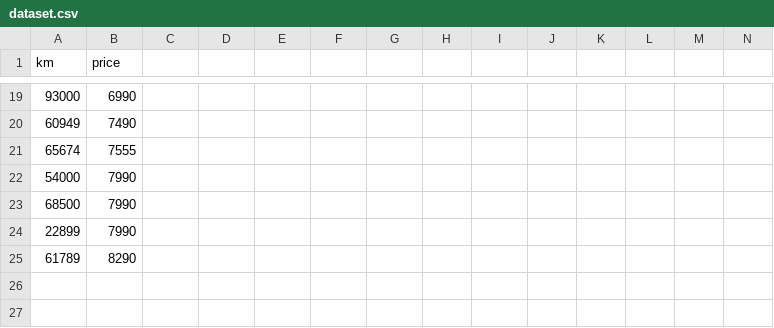
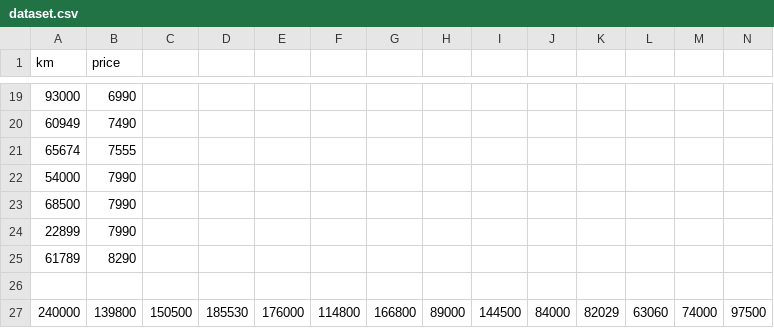
Before and after one commit to Grsaiago/linear_rustgression, a CSV file: dataset.csv, drawn as a sheet; only a part is shown, gaps mark what is left out; rows hold the shown columns only; the diff names each change by its address in the sheet, - before the commit and + after, or states it on an @@ line.

```diff
--- a/dataset.csv
+++ b/dataset.csv
+row 26: (empty)
+row 27: 240000 | 139800 | 150500 | 185530 | 176000 | 114800 | 166800 | 89000 | 144500 | 84000 | 82029 | 63060 | 74000 | 97500
```
Also changed, not shown: 12 other files.
